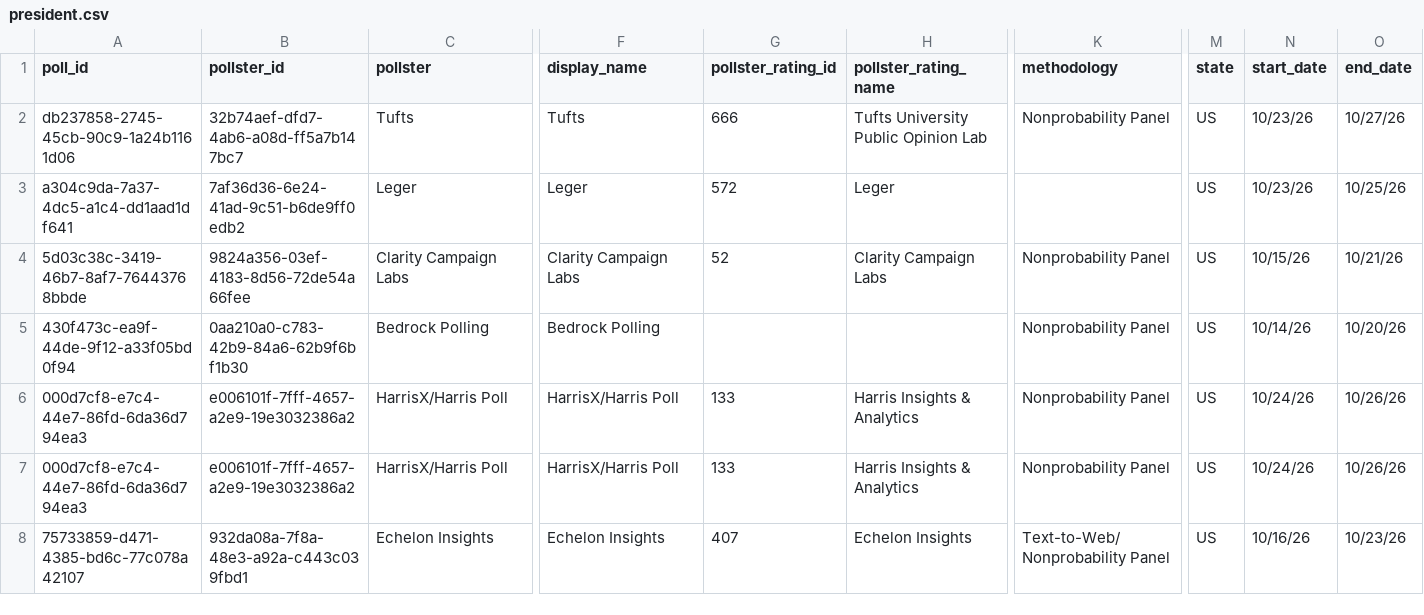
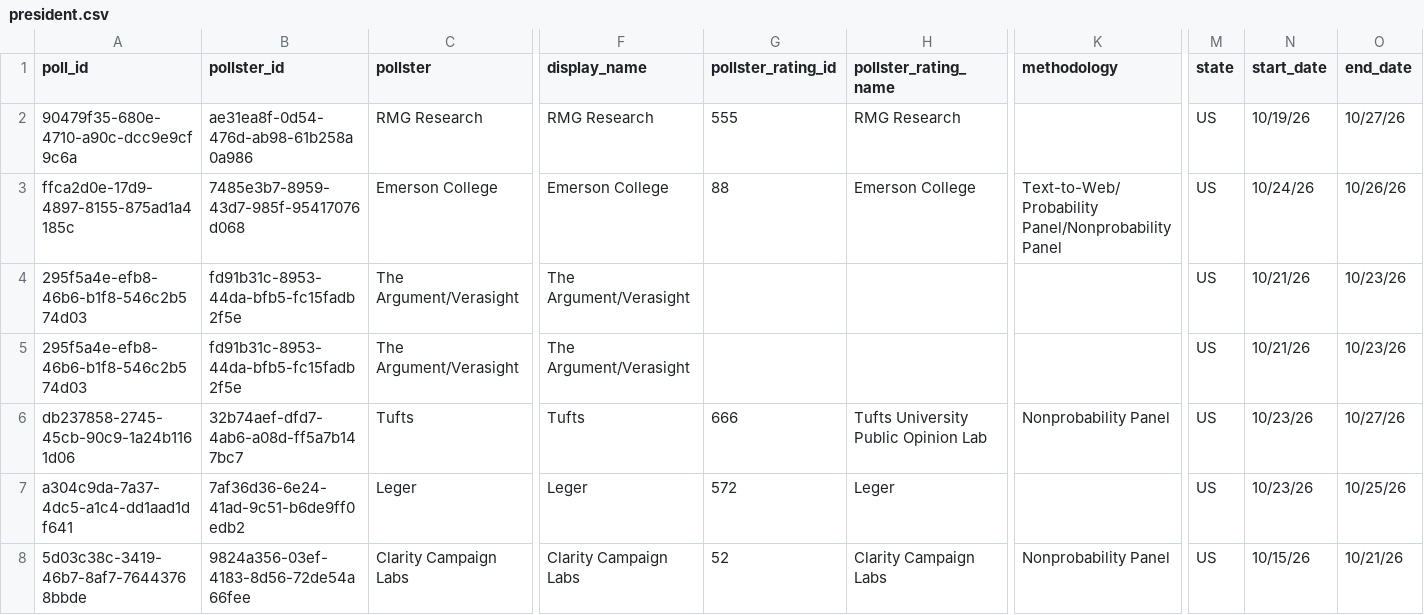
Before and after one commit to davidmold/spockpoll, a CSV file: president.csv, drawn as a sheet; only a part is shown, gaps mark what is left out; the shorter side is filled out with more unchanged rows; rows hold the shown columns only; the diff names each change by its address in the sheet, - before the commit and + after, or states it on an @@ line.

```diff
--- a/president.csv
+++ b/president.csv
+row 2: 90479f35-680e-4710-a90c-dcc9e9cf9c6a | ae31ea8f-0d54-476d-ab98-61b258a0a986 | RMG Research | RMG Research | 555 | RMG Research |  | US | 10/19/26 | 10/27/26
+row 3: ffca2d0e-17d9-4897-8155-875ad1a4185c | 7485e3b7-8959-43d7-985f-95417076d068 | Emerson College | Emerson College | 88 | Emerson College | Text-to-Web/Probability Panel/Nonprobability Panel | US | 10/24/26 | 10/26/26
+row 4: 295f5a4e-efb8-46b6-b1f8-546c2b574d03 | fd91b31c-8953-44da-bfb5-fc15fadb2f5e | The Argument/Verasight | The Argument/Verasight |  |  |  | US | 10/21/26 | 10/23/26
+row 5: 295f5a4e-efb8-46b6-b1f8-546c2b574d03 | fd91b31c-8953-44da-bfb5-fc15fadb2f5e | The Argument/Verasight | The Argument/Verasight |  |  |  | US | 10/21/26 | 10/23/26
```
Also changed, not shown: economic.csv, house.csv, 1 other file.
